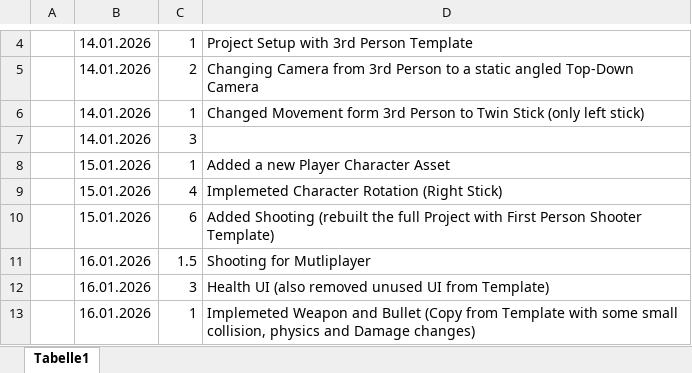
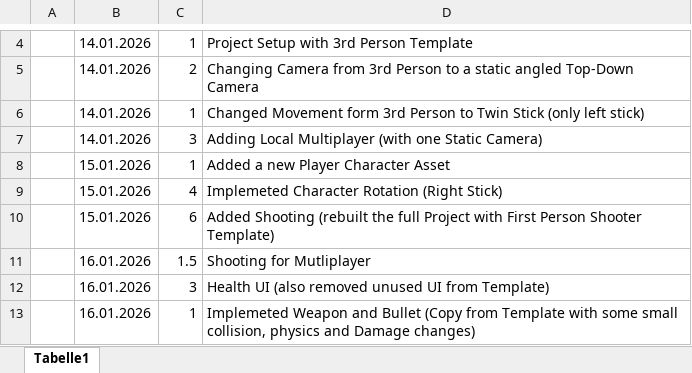
Before and after one commit to Neuwik/FH_MAI1_RGBWars, an Excel workbook: Timetable.xlsx, sheet Tabelle1, drawn as a sheet; only a part is shown, gaps mark what is left out; values as stored, in another font and other column widths than the file's, no borders; table styles not drawn; the diff names each change by its address in the sheet, - before the commit and + after, or states it on an @@ line.

Commit message:
Update Timetable.xlsx

```diff
--- a/Timetable.xlsx (sheet Tabelle1)
+++ b/Timetable.xlsx (sheet Tabelle1)
-D7: (empty)
+D7: Adding Local Multiplayer (with one Static Camera)
```
